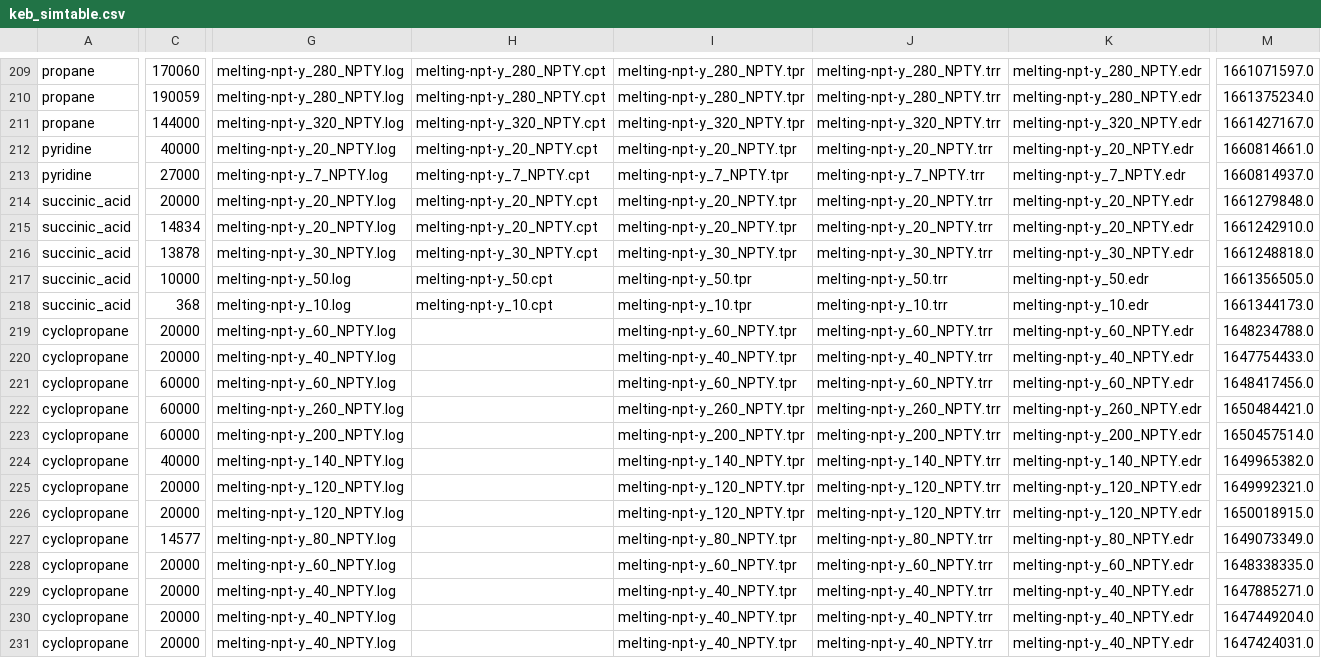
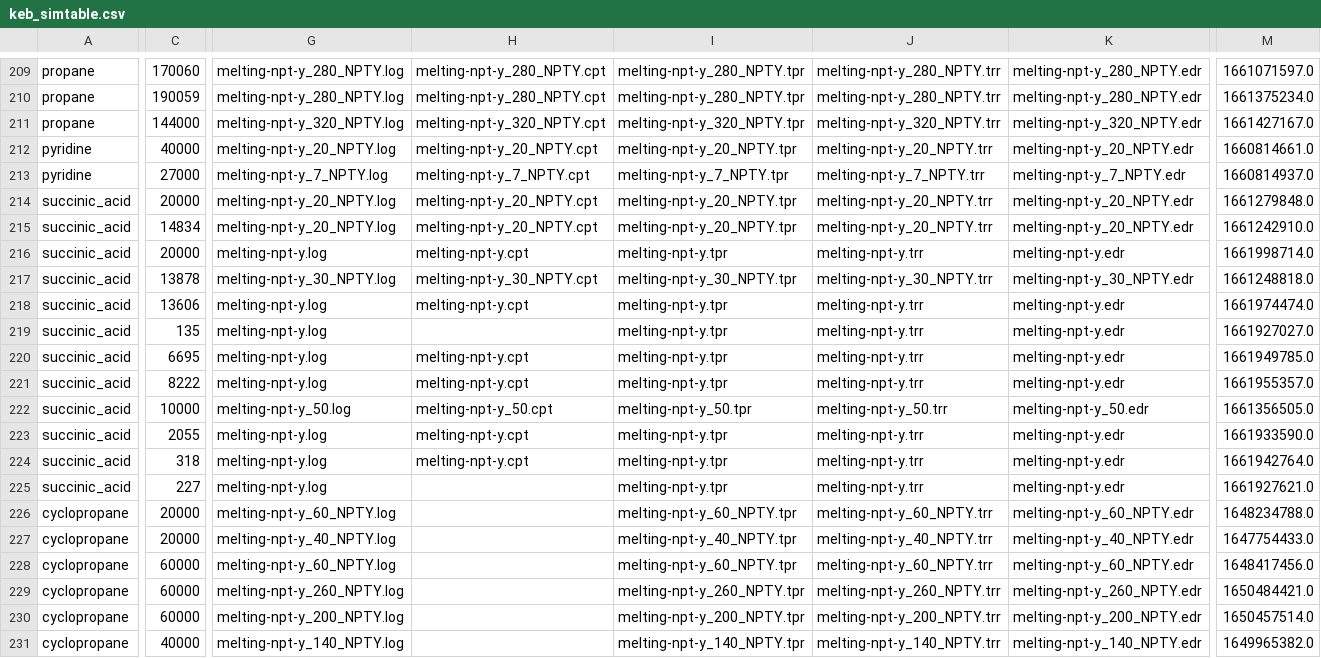
Before and after one commit to dspoel/MDBenchmark, a CSV file: keb_simtable.csv, drawn as a sheet; only a part is shown, gaps mark what is left out; the shorter side is filled out with more unchanged rows; addresses are those after the commit; rows hold the shown columns only; the diff covers the shown part only; the diff names each change by its address in the sheet, - before the commit and + after, or states it on an @@ line.

Commit message:
New data

```diff
--- a/keb_simtable.csv
+++ b/keb_simtable.csv
+row 216: succinic_acid | 20000 | melting-npt-y.log | melting-npt-y.cpt | melting-npt-y.tpr | melting-npt-y.trr | melting-npt-y.edr | 1661998714.0
+row 218: succinic_acid | 13606 | melting-npt-y.log | melting-npt-y.cpt | melting-npt-y.tpr | melting-npt-y.trr | melting-npt-y.edr | 1661974474.0
+row 219: succinic_acid | 135 | melting-npt-y.log |  | melting-npt-y.tpr | melting-npt-y.trr | melting-npt-y.edr | 1661927027.0
+row 220: succinic_acid | 6695 | melting-npt-y.log | melting-npt-y.cpt | melting-npt-y.tpr | melting-npt-y.trr | melting-npt-y.edr | 1661949785.0
+row 221: succinic_acid | 8222 | melting-npt-y.log | melting-npt-y.cpt | melting-npt-y.tpr | melting-npt-y.trr | melting-npt-y.edr | 1661955357.0
+row 223: succinic_acid | 2055 | melting-npt-y.log | melting-npt-y.cpt | melting-npt-y.tpr | melting-npt-y.trr | melting-npt-y.edr | 1661933590.0
+row 224: succinic_acid | 318 | melting-npt-y.log | melting-npt-y.cpt | melting-npt-y.tpr | melting-npt-y.trr | melting-npt-y.edr | 1661942764.0
-C225: 368
+C225: 227
-G225: melting-npt-y_10.log
+G225: melting-npt-y.log
-H225: melting-npt-y_10.cpt
+H225: (empty)
-I225: melting-npt-y_10.tpr
+I225: melting-npt-y.tpr
-J225: melting-npt-y_10.trr
+J225: melting-npt-y.trr
-K225: melting-npt-y_10.edr
+K225: melting-npt-y.edr
-M225: 1661344173.0
+M225: 1661927621.0
```
Also changed, not shown: 1 edited cell elsewhere in this file.
